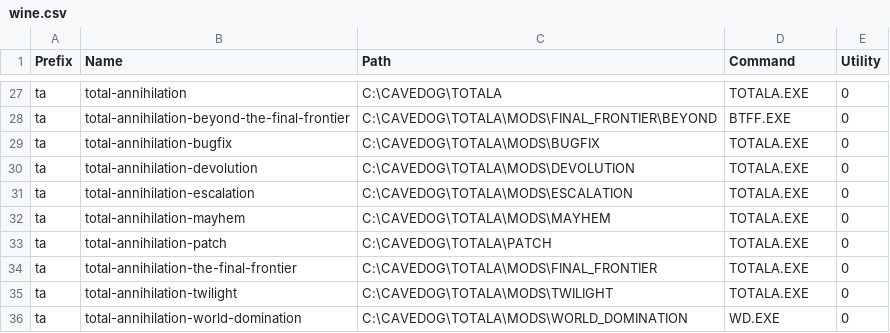
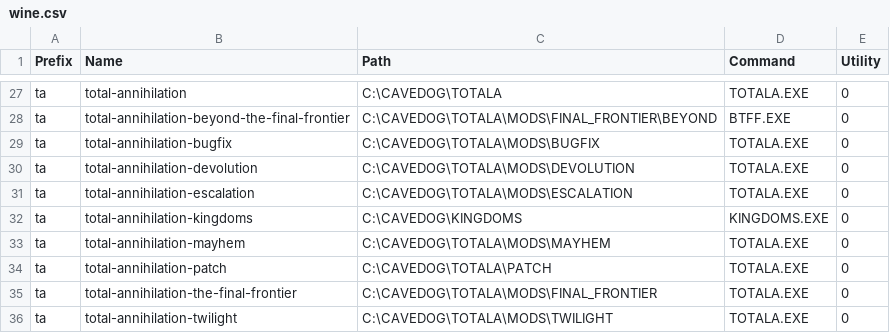
Before and after one commit to dragonmaus/_pad, a CSV file: etc/wine.csv, drawn as a sheet; only a part is shown, gaps mark what is left out; the shorter side is filled out with more unchanged rows; the diff names each change by its address in the sheet, - before the commit and + after, or states it on an @@ line.

Commit message:
Update wine database

```diff
--- a/etc/wine.csv
+++ b/etc/wine.csv
+row 32: ta | total-annihilation-kingdoms | C:\CAVEDOG\KINGDOMS | KINGDOMS.EXE | 0
```
